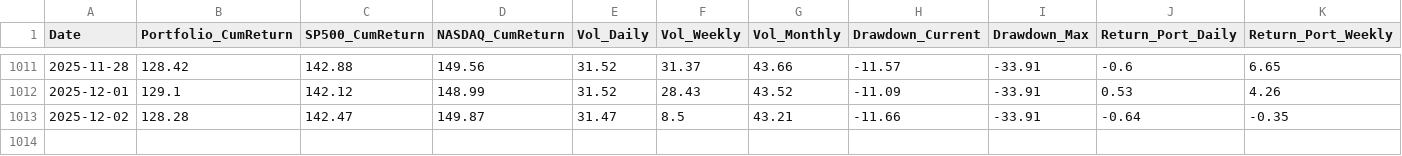
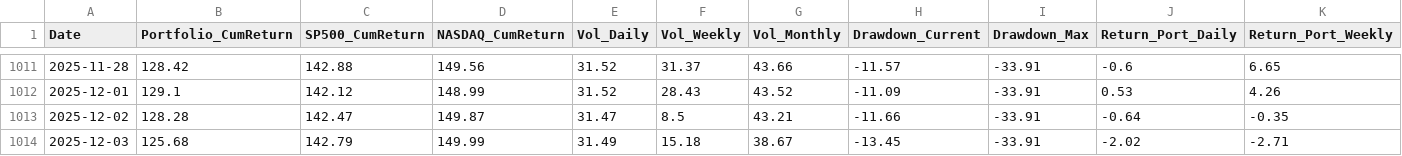
Before and after one commit to BQ-Python/portfolio-data, a CSV file: portefeuille_conviction_monde_v2.csv, drawn as a sheet; only a part is shown, gaps mark what is left out; rows hold the shown columns only; the diff names each change by its address in the sheet, - before the commit and + after, or states it on an @@ line.

```diff
--- a/portefeuille_conviction_monde_v2.csv
+++ b/portefeuille_conviction_monde_v2.csv
+row 1014: 2025-12-03 | 125.68 | 142.79 | 149.99 | 31.49 | 15.18 | 38.67 | -13.45 | -33.91 | -2.02 | -2.71
```
Also changed, not shown: portefeuille_conviction_europe_v2.csv, portefeuille_conviction_usa_v2.csv, 2 other files.
